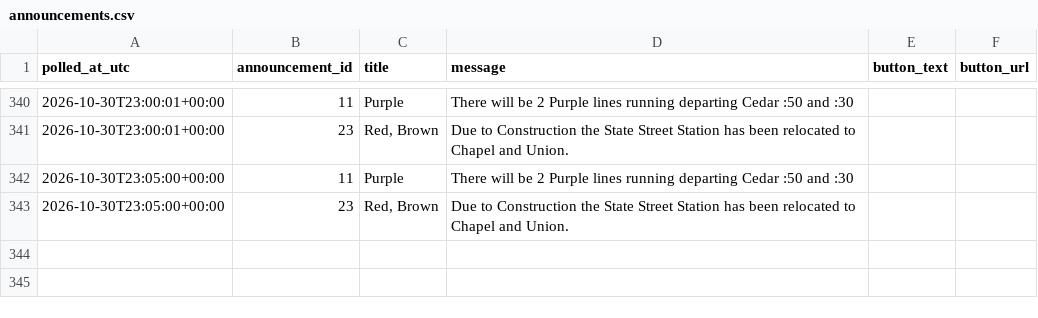
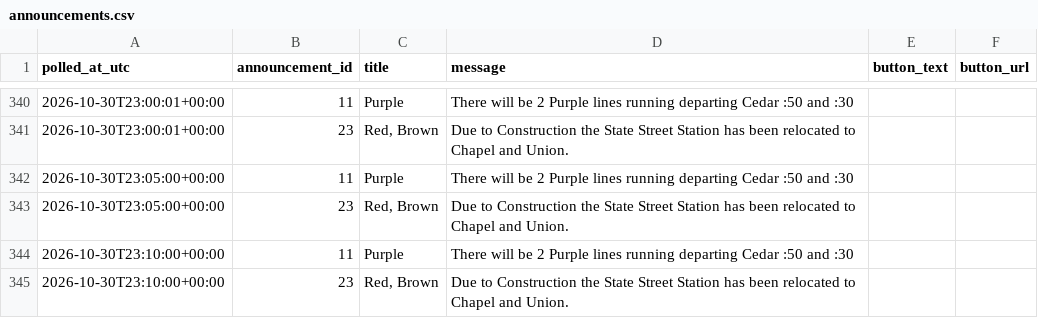
Before and after one commit to vchen017/downtowner-recorder, a CSV file: data/2026-10-30/announcements.csv, drawn as a sheet; only a part is shown, gaps mark what is left out; the diff names each change by its address in the sheet, - before the commit and + after, or states it on an @@ line.

```diff
--- a/data/2026-10-30/announcements.csv
+++ b/data/2026-10-30/announcements.csv
+row 344: 2026-10-30T23:10:00+00:00 | 11 | Purple | There will be 2 Purple lines running departing Cedar :50 and :30
+row 345: 2026-10-30T23:10:00+00:00 | 23 | Red, Brown | Due to Construction the State Street Station has been relocated to Chapel and Union.
```
Also changed, not shown: data/2026-10-30/buses.csv, data/2026-10-30/route_status.csv, 1 other file.
